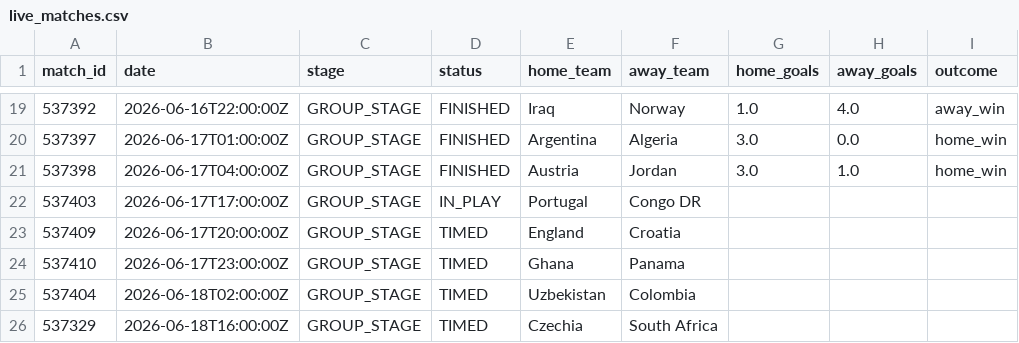
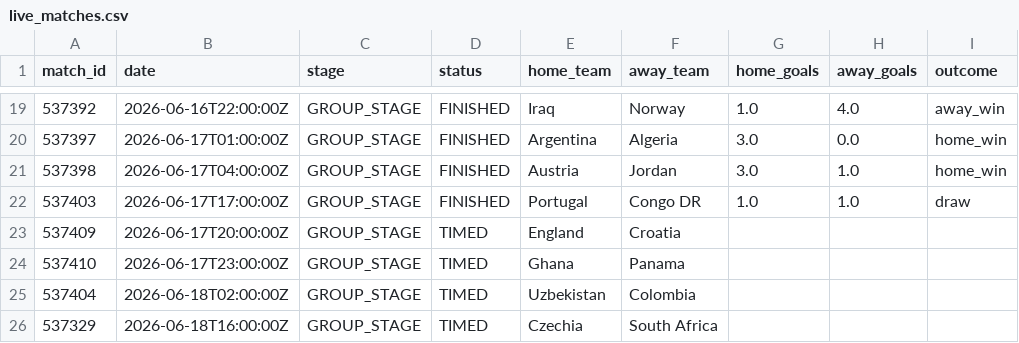
Before and after one commit to ABHIRAMKATARI1289/FIFA-WC-2026, a CSV file: data/processed/live_matches.csv, drawn as a sheet; only a part is shown, gaps mark what is left out.

```diff
--- a/data/processed/live_matches.csv
+++ b/data/processed/live_matches.csv
@@ -21,3 +21,3 @@ match_id,date,stage,status,home_team,away_team,home_goals,away_goals,outcome
 537398,2026-06-17T04:00:00Z,GROUP_STAGE,FINISHED,Austria,Jordan,3.0,1.0,home_win
-537403,2026-06-17T17:00:00Z,GROUP_STAGE,IN_PLAY,Portugal,Congo DR,,,
+537403,2026-06-17T17:00:00Z,GROUP_STAGE,FINISHED,Portugal,Congo DR,1.0,1.0,draw
 537409,2026-06-17T20:00:00Z,GROUP_STAGE,TIMED,England,Croatia,,,
```
